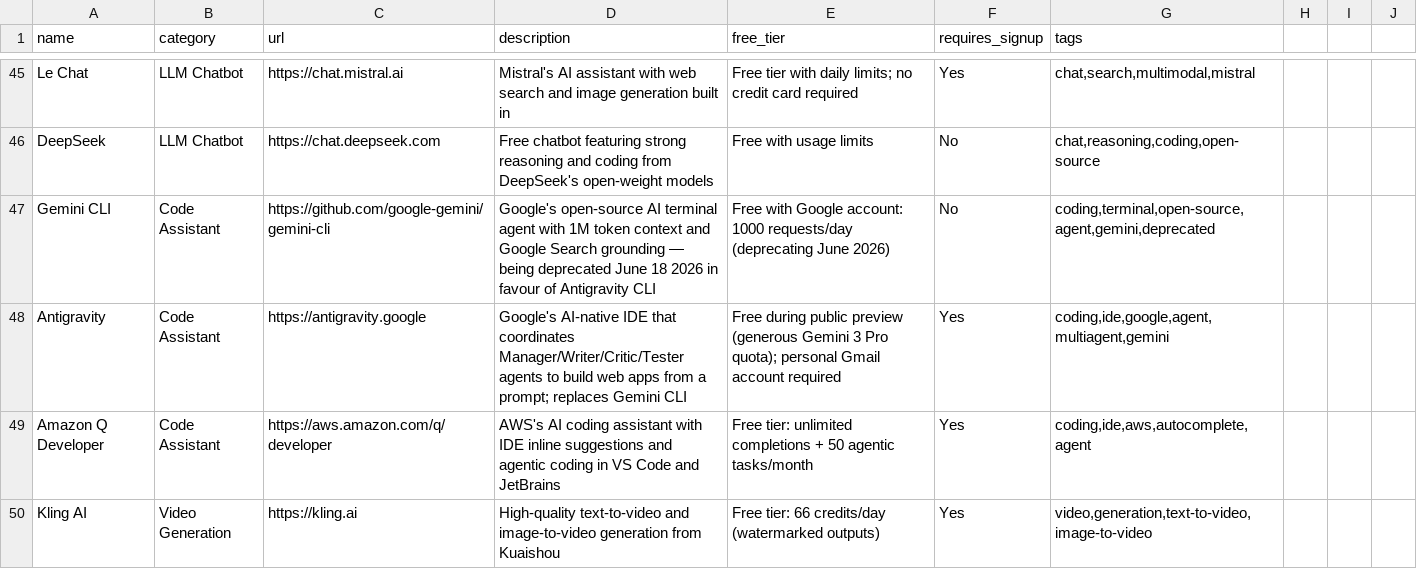
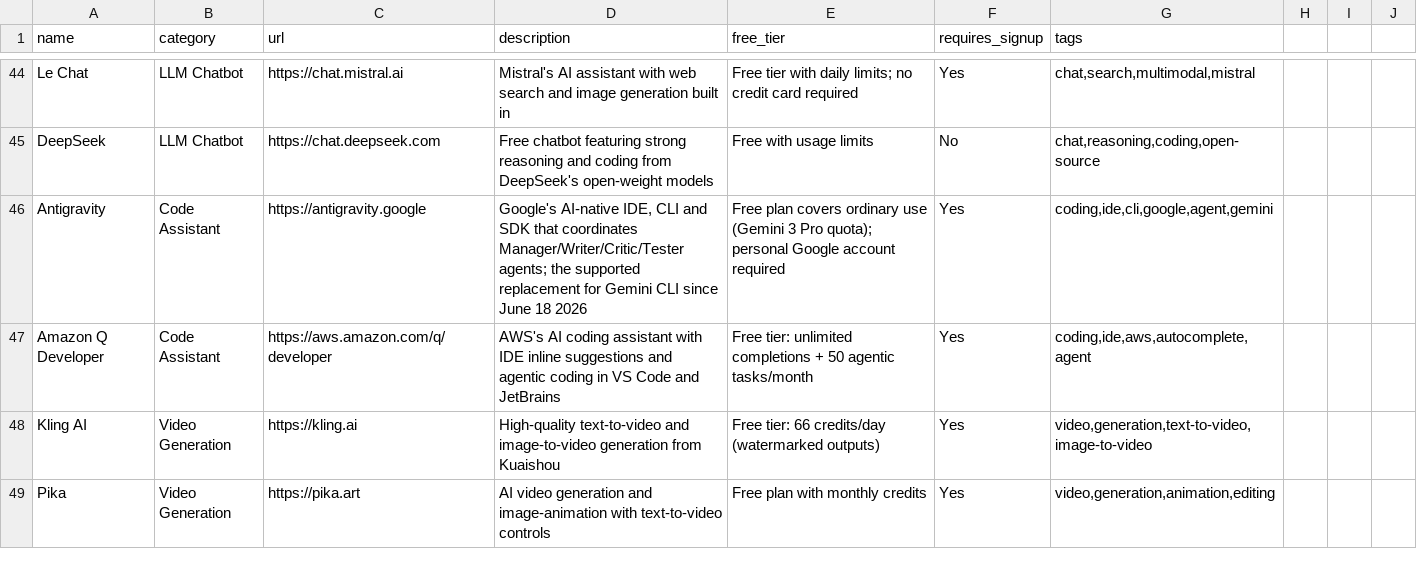
Before and after one commit to chid/free-ai, a CSV file: resources.csv, drawn as a sheet; only a part is shown, gaps mark what is left out; the shorter side is filled out with more unchanged rows; the diff covers the shown part only.

```diff
--- a/resources.csv
+++ b/resources.csv
@@ -46,4 +45,3 @@ Le Chat,LLM Chatbot,https://chat.mistral.ai,Mistral's AI assistant with web sear
 DeepSeek,LLM Chatbot,https://chat.deepseek.com,Free chatbot featuring strong reasoning and coding from DeepSeek's open-weight models,Free with usage limits,No,"chat,reasoning,coding,open-source"
-Gemini CLI,Code Assistant,https://github.com/google-gemini/gemini-cli,Google's open-source AI terminal agent with 1M token context and Google Search grounding — being deprecated June 18 2026 in favour of Antigravity CLI,Free with Google account: 1000 requests/day (deprecating June 2026),No,"coding,terminal,open-source,agent,gemini,deprecated"
-Antigravity,Code Assistant,https://antigravity.google,Google's AI-native IDE that coordinates Manager/Writer/Critic/Tester agents to build web apps from a prompt; replaces Gemini CLI,Free during public preview (generous Gemini 3 Pro quota); personal Gmail account required,Yes,"coding,ide,google,agent,multiagent,gemini"
+Antigravity,Code Assistant,https://antigravity.google,"Google's AI-native IDE, CLI and SDK that coordinates Manager/Writer/Critic/Tester agents; the supported replacement for Gemini CLI since June 18 2026",Free plan covers ordinary use (Gemini 3 Pro quota); personal Google account required,Yes,"coding,ide,cli,google,agent,gemini"
 Amazon Q Developer,Code Assistant,https://aws.amazon.com/q/developer,AWS's AI coding assistant with IDE inline suggestions and agentic coding in VS Code and JetBrains,Free tier: unlimited completions + 50 agentic tasks/month,Yes,"coding,ide,aws,autocomplete,agent"
```
Also changed, not shown: 13 added rows, 1 removed row and 35 edited cells elsewhere in this file, history.csv, 8 other files.
